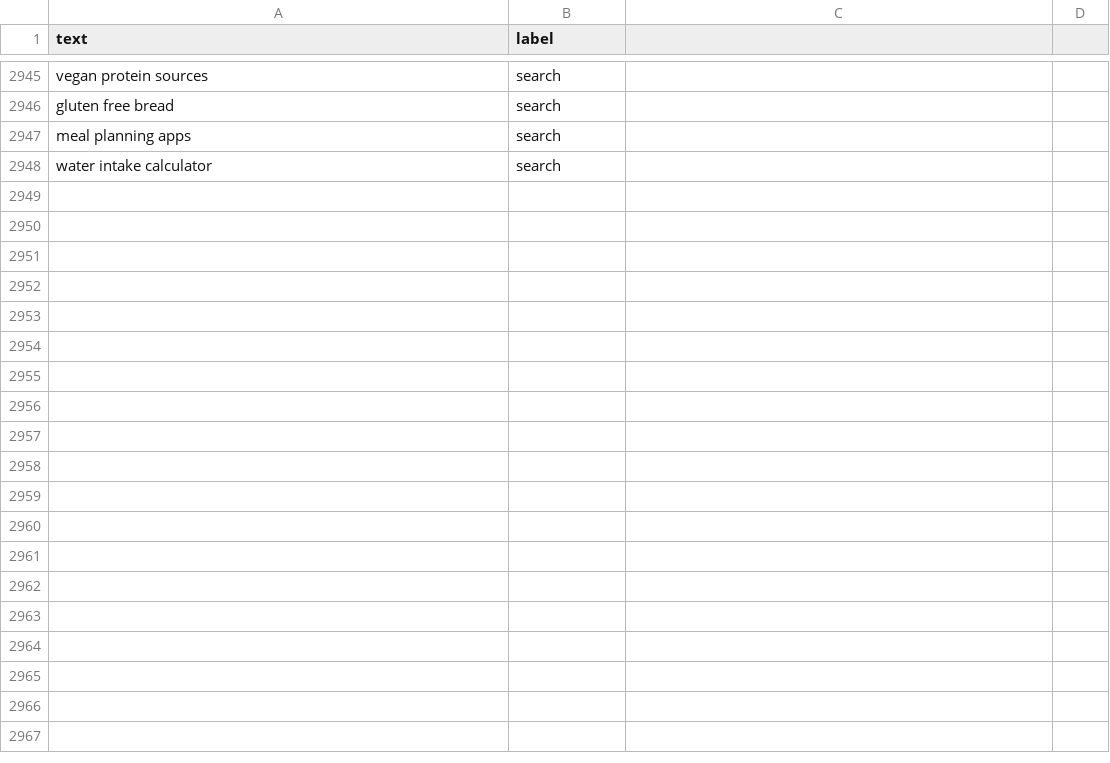
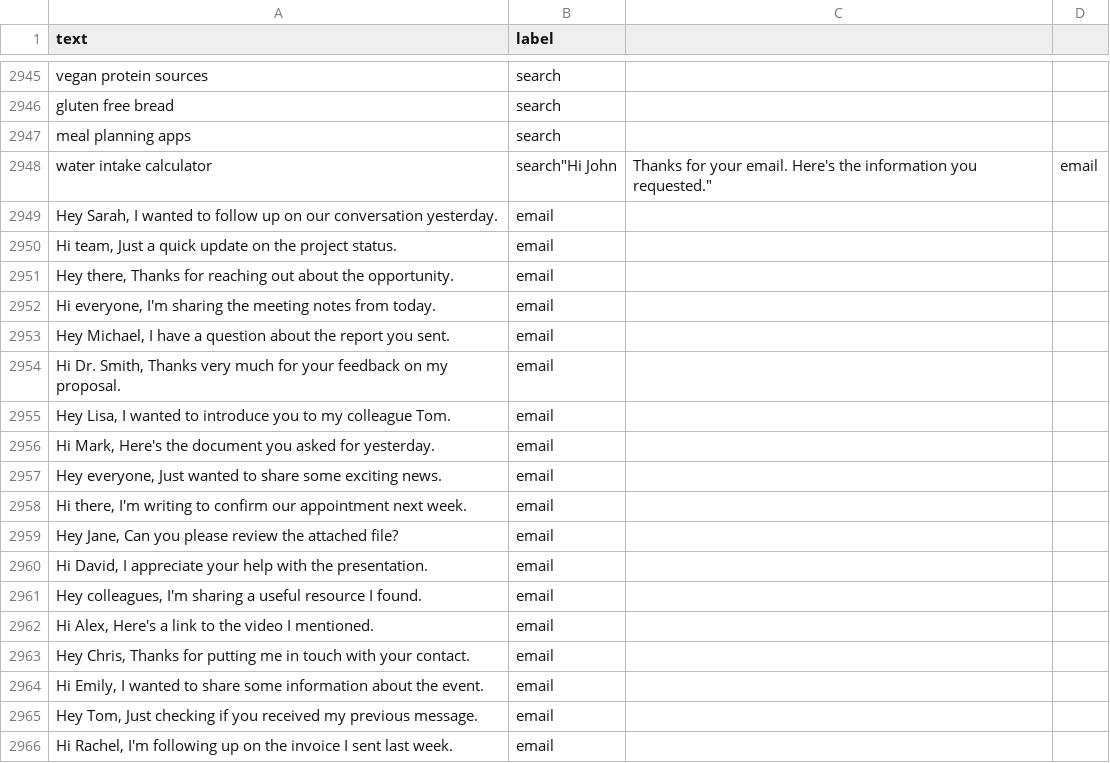
Before and after one commit to kleinq/bettervoice, a CSV file: TrainingUtility/training_data.csv, drawn as a sheet; only a part is shown, gaps mark what is left out; the diff covers the shown part only.

```diff
--- a/TrainingUtility/training_data.csv
+++ b/TrainingUtility/training_data.csv
@@ -2947,2 +2947,20 @@ text,label
 "meal planning apps",search
-"water intake calculator",search
+"water intake calculator",search"Hi John, Thanks for your email. Here's the information you requested.",email
+"Hey Sarah, I wanted to follow up on our conversation yesterday.",email
+"Hi team, Just a quick update on the project status.",email
+"Hey there, Thanks for reaching out about the opportunity.",email
+"Hi everyone, I'm sharing the meeting notes from today.",email
+"Hey Michael, I have a question about the report you sent.",email
+"Hi Dr. Smith, Thanks very much for your feedback on my proposal.",email
+"Hey Lisa, I wanted to introduce you to my colleague Tom.",email
+"Hi Mark, Here's the document you asked for yesterday.",email
+"Hey everyone, Just wanted to share some exciting news.",email
+"Hi there, I'm writing to confirm our appointment next week.",email
+"Hey Jane, Can you please review the attached file?",email
+"Hi David, I appreciate your help with the presentation.",email
+"Hey colleagues, I'm sharing a useful resource I found.",email
+"Hi Alex, Here's a link to the video I mentioned.",email
+"Hey Chris, Thanks for putting me in touch with your contact.",email
+"Hi Emily, I wanted to share some information about the event.",email
+"Hey Tom, Just checking if you received my previous message.",email
+"Hi Rachel, I'm following up on the invoice I sent last week.",email
```
Also changed, not shown: 11 added rows elsewhere in this file, 7 other files.
